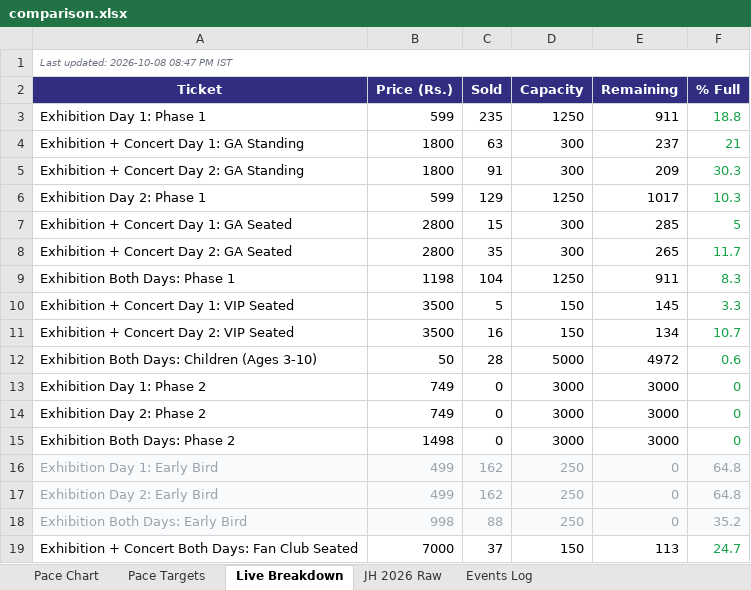
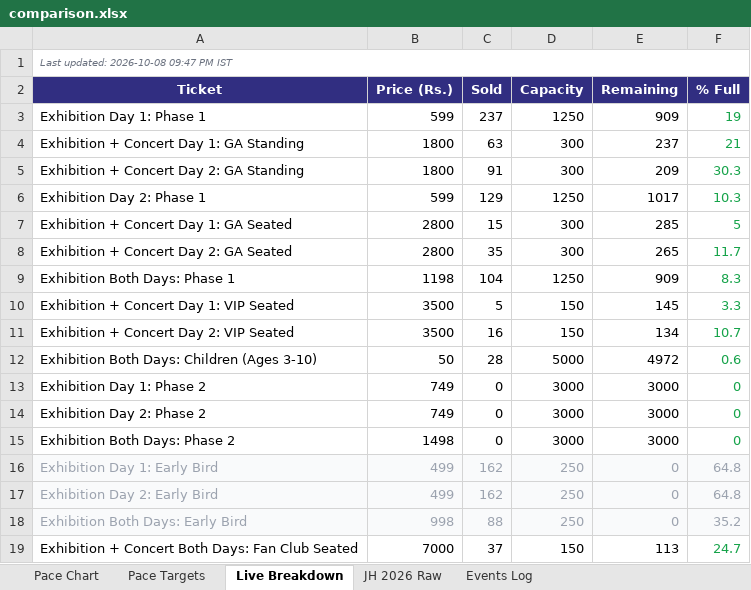
Before and after one commit to vanishinggradient/ticketing-jh-2027-status-page, an Excel workbook: comparison.xlsx, sheet Live Breakdown, drawn as a sheet; values as stored, in another font and other column widths than the file's, no borders; the diff names each change by its address in the sheet, - before the commit and + after, or states it on an @@ line.

```diff
--- a/comparison.xlsx (sheet Live Breakdown)
+++ b/comparison.xlsx (sheet Live Breakdown)
-A1 (Ticket): Last updated: 2026-10-08 08:47 PM IST
+A1 (Ticket): Last updated: 2026-10-08 09:47 PM IST
-C3 (Sold): 235
+C3 (Sold): 237
-E3 (Remaining): 911
+E3 (Remaining): 909
-F3 (% Full): 18.8
+F3 (% Full): 19
-E9 (Remaining): 911
+E9 (Remaining): 909
```
Also changed, not shown: sheet Pace Targets, sheet Pace Chart, 2 other files.
